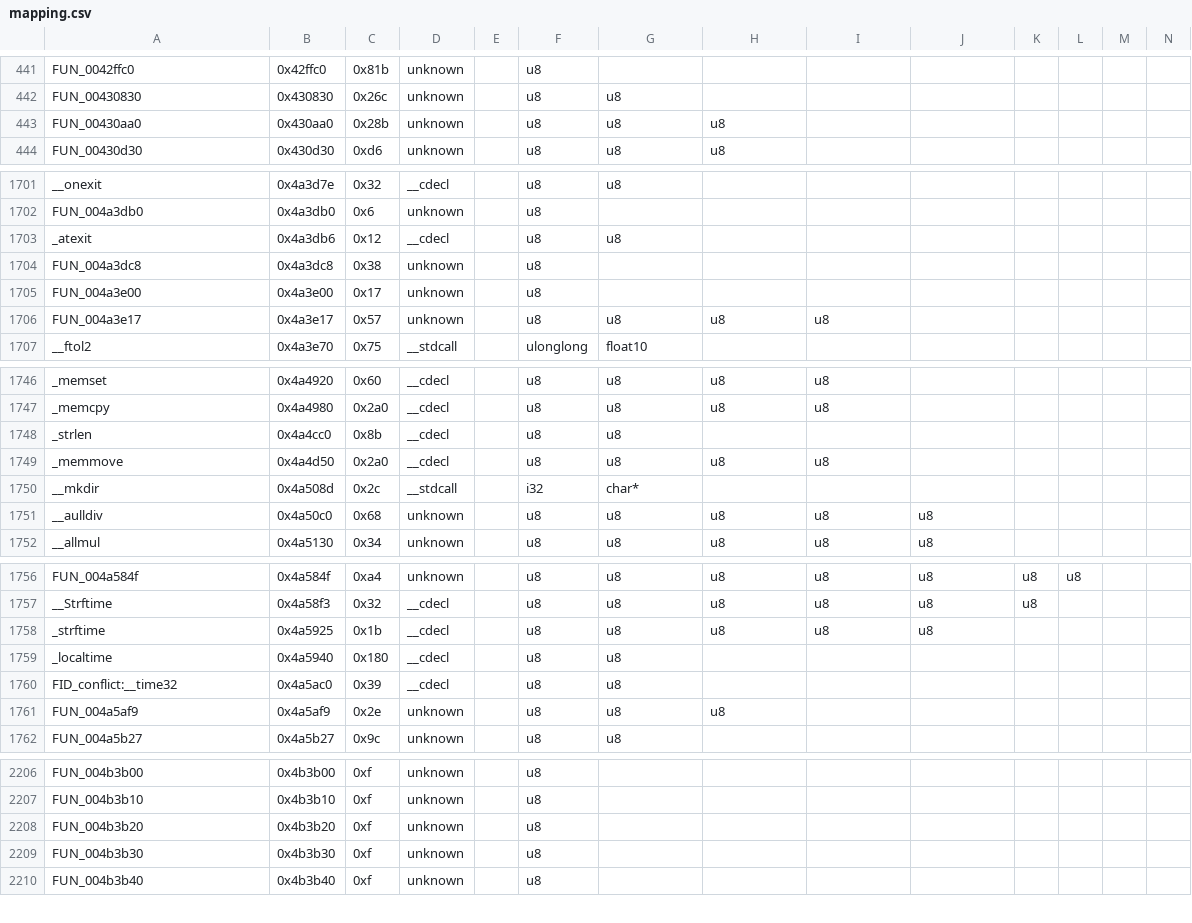
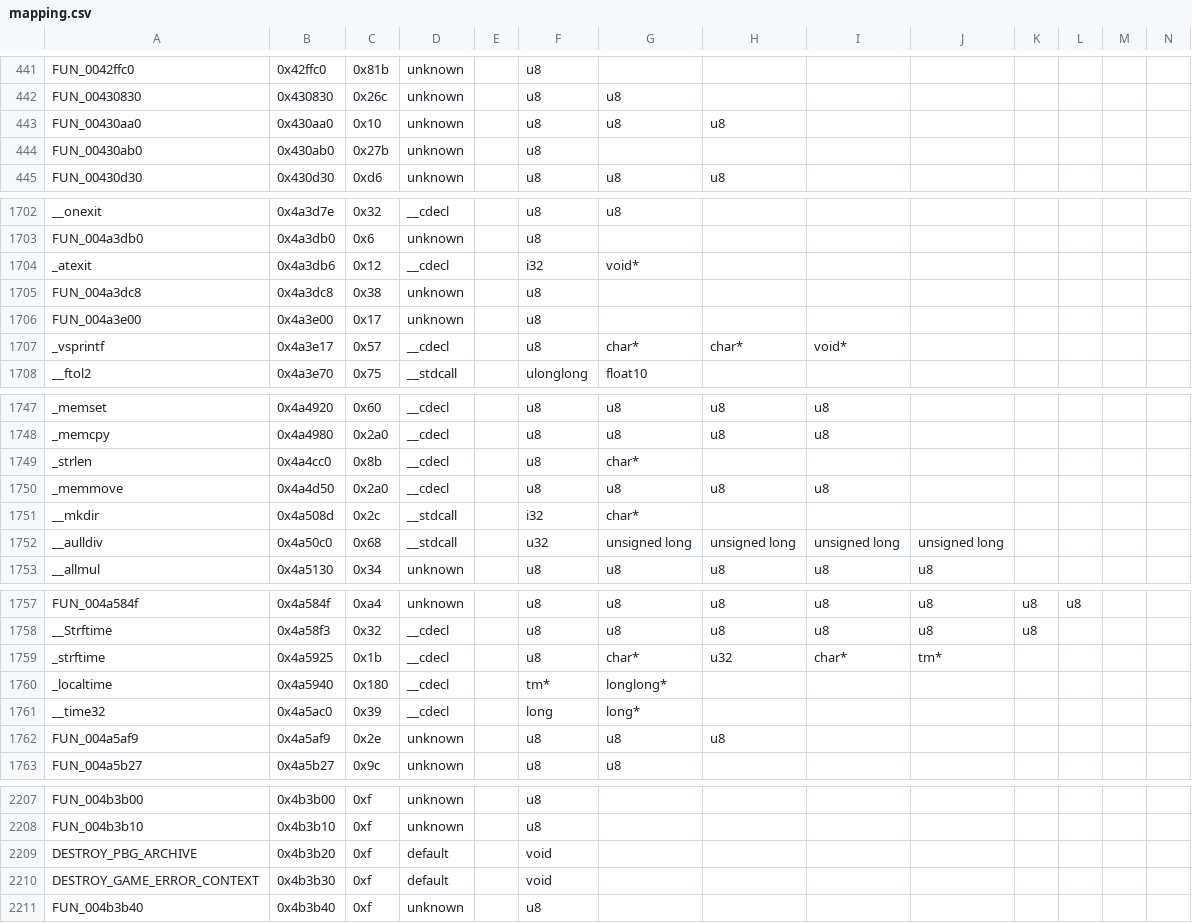
Before and after one commit to happyhavoc/th08, a CSV file: config/mapping.csv, drawn as a sheet; only a part is shown, gaps mark what is left out; removed rows and columns are numbered as before the commit, all else as after; rows hold the shown columns only; the diff covers the shown part only; the diff names each change by its address in the sheet, - before the commit and + after, or states it on an @@ line.

```diff
--- a/config/mapping.csv
+++ b/config/mapping.csv
-C443: 0x28b
+C443: 0x10
+row 444: FUN_00430ab0 | 0x430ab0 | 0x27b | unknown |  | u8
-F1704: u8
+F1704: i32
-G1704: u8
+G1704: void*
-row 1706: FUN_004a3e17 | 0x4a3e17 | 0x57 | unknown |  | u8 | u8 | u8 | u8
+row 1707: _vsprintf | 0x4a3e17 | 0x57 | __cdecl |  | u8 | char* | char* | void*
-G1749: u8
+G1749: char*
-D1752: unknown
+D1752: __stdcall
-F1752: u8
+F1752: u32
-G1752: u8
+G1752: unsigned long
-H1752: u8
+H1752: unsigned long
-I1752: u8
+I1752: unsigned long
-J1752: u8
+J1752: unsigned long
-G1759: u8
+G1759: char*
-H1759: u8
+H1759: u32
-I1759: u8
+I1759: char*
-J1759: u8
+J1759: tm*
-F1760: u8
+F1760: tm*
-G1760: u8
+G1760: longlong*
-A1761: FID_conflict:__time32
+A1761: __time32
-F1761: u8
+F1761: long
-G1761: u8
+G1761: long*
-row 2208: FUN_004b3b20 | 0x4b3b20 | 0xf | unknown |  | u8
-row 2209: FUN_004b3b30 | 0x4b3b30 | 0xf | unknown |  | u8
+row 2209: DESTROY_PBG_ARCHIVE | 0x4b3b20 | 0xf | default |  | void
+row 2210: DESTROY_GAME_ERROR_CONTEXT | 0x4b3b30 | 0xf | default |  | void
```
Also changed, not shown: 5 added rows, 5 removed rows and 36 edited cells elsewhere in this file.
